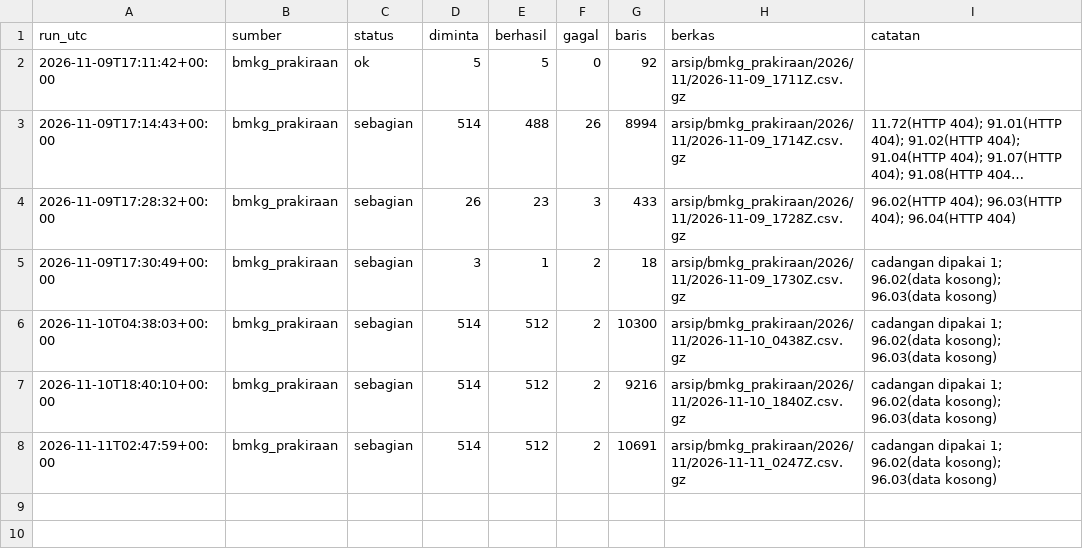
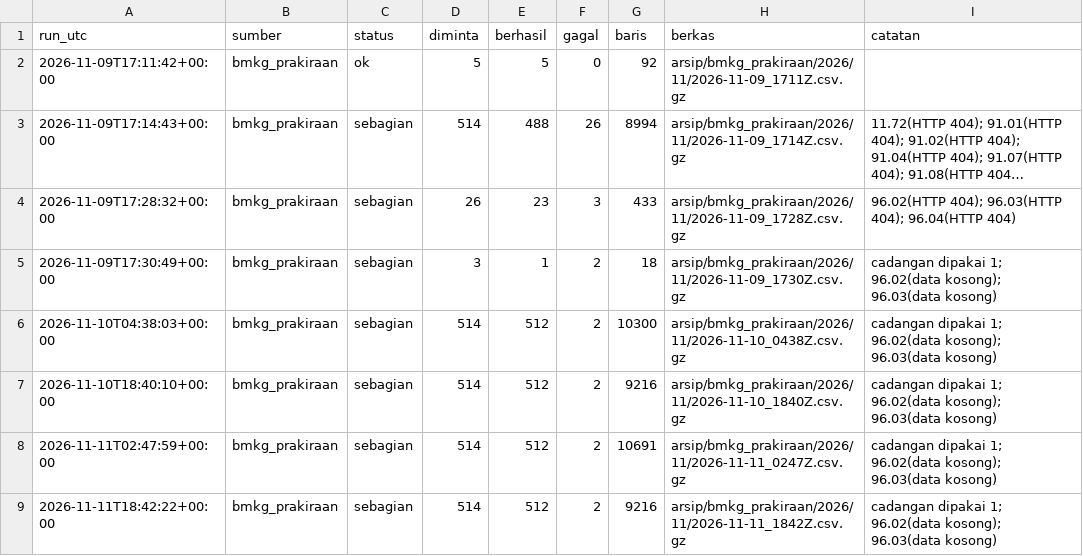
Before and after one commit to mrafiraamadhan/arsip-realtime-indonesia, a CSV file: log/bmkg_prakiraan_2026-11.csv, drawn as a sheet; long unchanged cells end in ….

```diff
--- a/log/bmkg_prakiraan_2026-11.csv
+++ b/log/bmkg_prakiraan_2026-11.csv
@@ -8 +8,2 @@ run_utc,sumber,status,diminta,berhasil,gagal,baris,berkas,catatan
 2026-11-11T02:47:59+00:00,bmkg_prakiraan,sebagian,514,512,2,10691,arsip/bmkg_prakiraan/2026/11/2026-11-11_0247Z.csv.gz,cadangan dipakai 1; 96.02(data kosong); 96.03(data kosong)
+2026-11-11T18:42:22+00:00,bmkg_prakiraan,sebagian,514,512,2,9216,arsip/bmkg_prakiraan/2026/11/2026-11-11_1842Z.csv.gz,cadangan dipakai 1; 96.02(data kosong); 96.03(data kosong)
```
Also changed, not shown: 1 other file.
